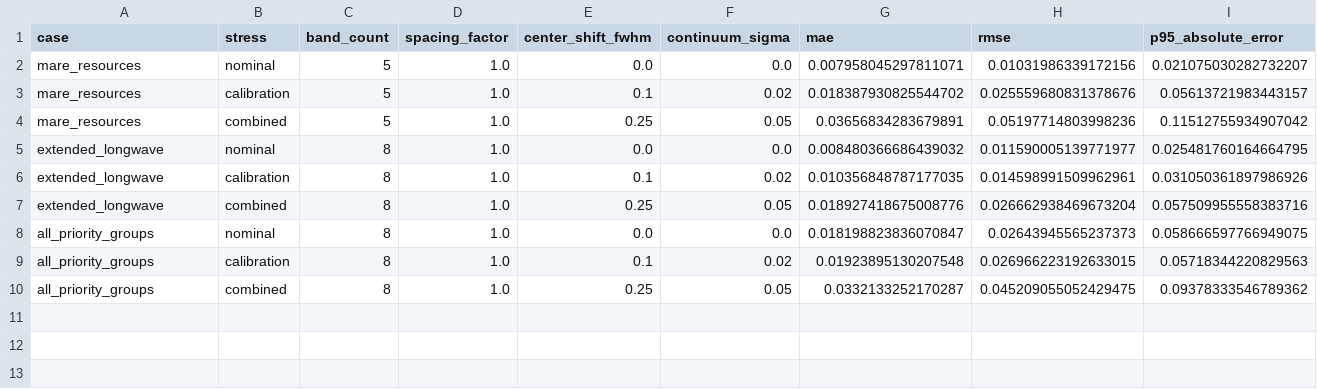
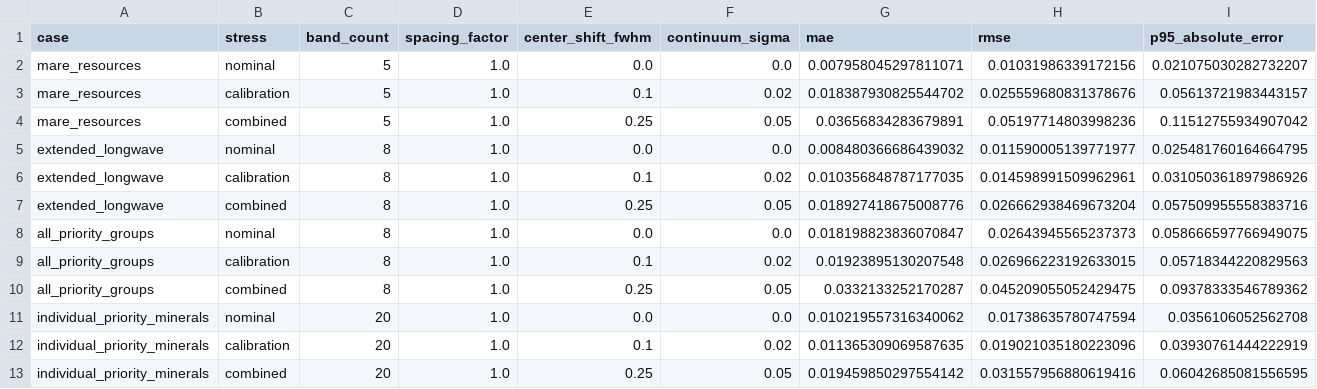
Before and after one commit to pingponghero12/Lunar-Mineral-Mapping, a CSV file: outputs/results/unmixing_stress.csv, drawn as a sheet; only a part is shown; rows hold the shown columns only; the diff names each change by its address in the sheet, - before the commit and + after, or states it on an @@ line.

Commit message:
Add individual-mineral band design case

```diff
--- a/outputs/results/unmixing_stress.csv
+++ b/outputs/results/unmixing_stress.csv
+row 11: individual_priority_minerals | nominal | 20 | 1.0 | 0.0 | 0.0 | 0.010219557316340062 | 0.01738635780747594 | 0.0356106052562708
+row 12: individual_priority_minerals | calibration | 20 | 1.0 | 0.1 | 0.02 | 0.011365309069587635 | 0.019021035180223096 | 0.03930761444222919
+row 13: individual_priority_minerals | combined | 20 | 1.0 | 0.25 | 0.05 | 0.019459850297554142 | 0.031557956880619416 | 0.06042685081556595
```
Also changed, not shown: 14 other files.
